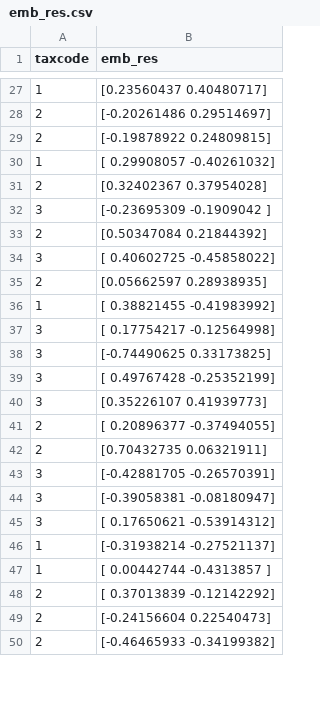
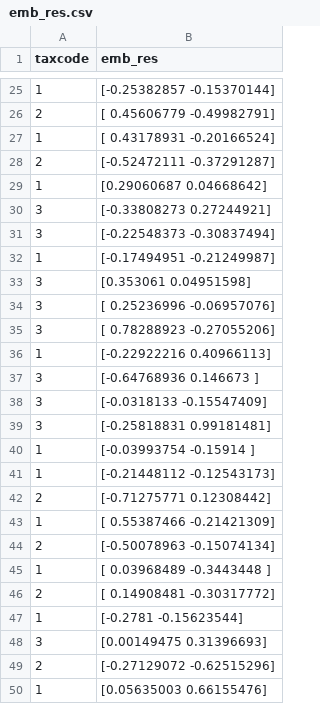
Before and after one commit to bigmb/mb, a CSV file: example/emb_res.csv, drawn as a sheet; only a part is shown, gaps mark what is left out; the diff covers the shown part only.

```diff
--- a/example/emb_res.csv
+++ b/example/emb_res.csv
@@ -27,24 +25,26 @@ taxcode,emb_res
-1,[0.23560437 0.40480717]
-2,[-0.20261486  0.29514697]
-2,[-0.19878922  0.24809815]
-1,[ 0.29908057 -0.40261032]
-2,[0.32402367 0.37954028]
-3,[-0.23695309 -0.1909042 ]
-2,[0.50347084 0.21844392]
-3,[ 0.40602725 -0.45858022]
-2,[0.05662597 0.28938935]
-1,[ 0.38821455 -0.41983992]
-3,[ 0.17754217 -0.12564998]
-3,[-0.74490625  0.33173825]
-3,[ 0.49767428 -0.25352199]
-3,[0.35226107 0.41939773]
-2,[ 0.20896377 -0.37494055]
-2,[0.70432735 0.06321911]
-3,[-0.42881705 -0.26570391]
-3,[-0.39058381 -0.08180947]
-3,[ 0.17650621 -0.53914312]
-1,[-0.31938214 -0.27521137]
-1,[ 0.00442744 -0.4313857 ]
-2,[ 0.37013839 -0.12142292]
-2,[-0.24156604  0.22540473]
-2,[-0.46465933 -0.34199382]
+1,[-0.25382857 -0.15370144]
+2,[ 0.45606779 -0.49982791]
+1,[ 0.43178931 -0.20166524]
+2,[-0.52472111 -0.37291287]
+1,[0.29060687 0.04668642]
+3,[-0.33808273  0.27244921]
+3,[-0.22548373 -0.30837494]
+1,[-0.17494951 -0.21249987]
+3,[0.353061   0.04951598]
+3,[ 0.25236996 -0.06957076]
+3,[ 0.78288923 -0.27055206]
+1,[-0.22922216  0.40966113]
+3,[-0.64768936  0.146673  ]
+3,[-0.0318133  -0.15547409]
+3,[-0.25818831  0.99181481]
+1,[-0.03993754 -0.15914   ]
+1,[-0.21448112 -0.12543173]
+2,[-0.71275771  0.12308442]
+1,[ 0.55387466 -0.21421309]
+2,[-0.50078963 -0.15074134]
+1,[ 0.03968489 -0.3443448 ]
+2,[ 0.14908481 -0.30317772]
+1,[-0.2781     -0.15623544]
+3,[0.00149475 0.31396693]
+2,[-0.27129072 -0.62515296]
+1,[0.05635003 0.66155476]
```
Also changed, not shown: 8 added rows, 10 removed rows and 16 edited cells elsewhere in this file, 2 other files.
